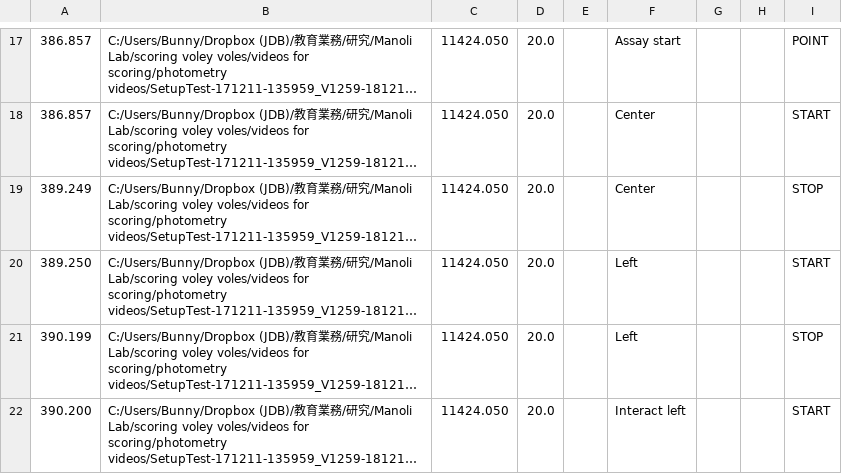
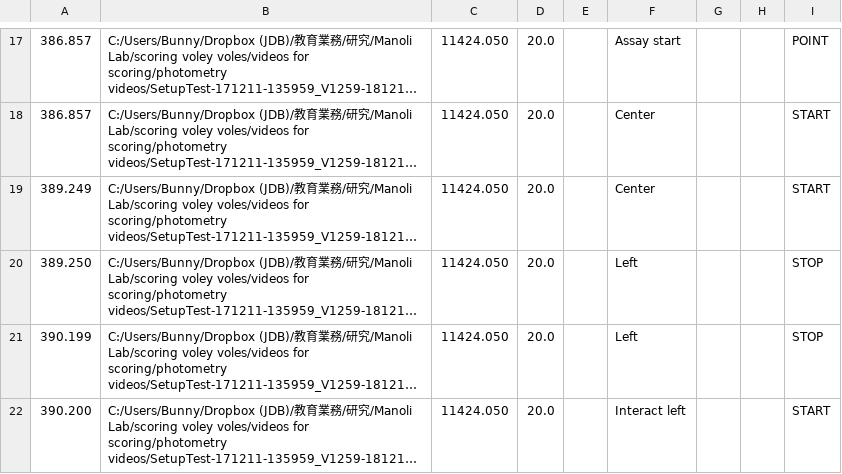
Before and after one commit to Chaconine/Boris_behavior_error_checking, a CSV file: test_boris_files/V1259 PPT RMK.csv, drawn as a sheet; only a part is shown, gaps mark what is left out; long unchanged cells end in …; the diff names each change by its address in the sheet, - before the commit and + after, or states it on an @@ line.

```diff
--- a/test_boris_files/V1259 PPT RMK.csv
+++ b/test_boris_files/V1259 PPT RMK.csv
-I19: STOP
+I19: START
-I20: START
+I20: STOP
```
Also changed, not shown: 2 other files.
